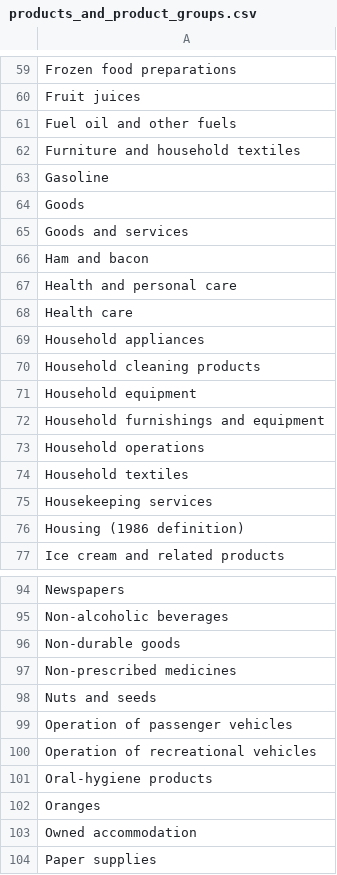
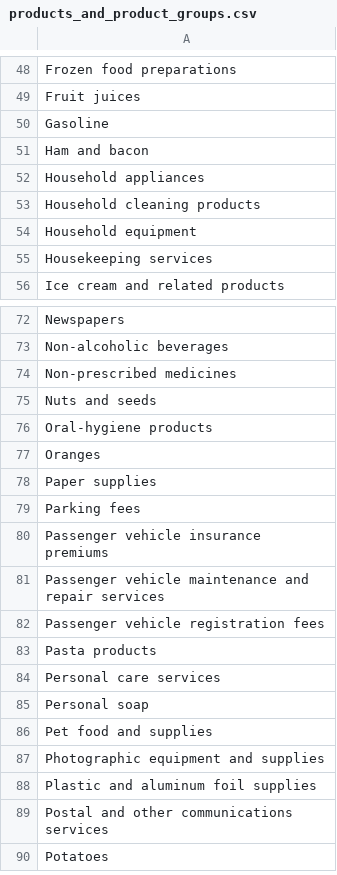
Before and after one commit to MezzyMez/final_project, a CSV file: data/processed/products_and_product_groups.csv, drawn as a sheet; only a part is shown, gaps mark what is left out; the shorter side is filled out with more unchanged rows; the diff covers the shown part only; the diff names each change by its address in the sheet, - before the commit and + after, or states it on an @@ line.

```diff
--- a/data/processed/products_and_product_groups.csv
+++ b/data/processed/products_and_product_groups.csv
-row 61: Fuel oil and other fuels
-row 62: Furniture and household textiles
-row 64: Goods
-row 65: Goods and services
-row 67: Health and personal care
-row 68: Health care
-row 72: Household furnishings and equipment
-row 73: Household operations
-row 74: Household textiles
-row 76: Housing (1986 definition)
-row 96: Non-durable goods
-row 99: Operation of passenger vehicles
-row 100: Operation of recreational vehicles
-row 103: Owned accommodation
```
Also changed, not shown: 36 removed rows elsewhere in this file, data/processed/products_and_product_groups_edited.csv, 49 other files.
